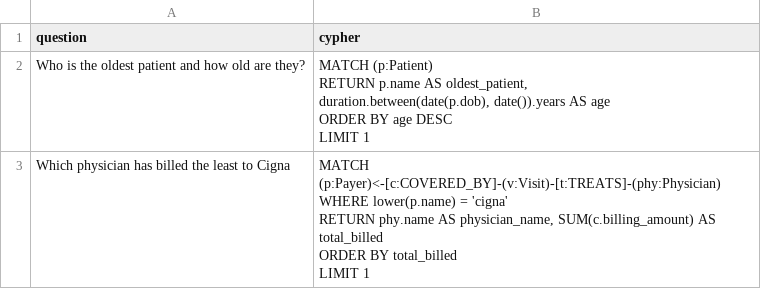
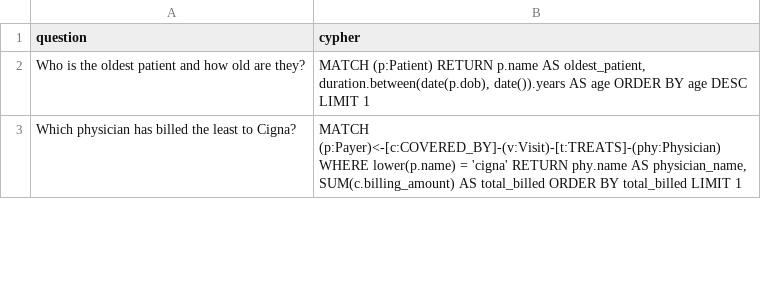
Before and after one commit to pedarias/hospital-rag-chatbot, a CSV file: data/example_cypher.csv, drawn as a sheet; only a part is shown; the diff covers the shown part only.

```diff
--- a/data/example_cypher.csv
+++ b/data/example_cypher.csv
@@ -1,15 +1,3 @@
 question,cypher
-Who is the oldest patient and how old are they?,"
-    MATCH (p:Patient)
-    RETURN p.name AS oldest_patient,
-        duration.between(date(p.dob), date()).years AS age
-    ORDER BY age DESC
-    LIMIT 1
-    "
-Which physician has billed the least to Cigna,"
-    MATCH (p:Payer)<-[c:COVERED_BY]-(v:Visit)-[t:TREATS]-(phy:Physician)
-    WHERE lower(p.name) = 'cigna'
-    RETURN phy.name AS physician_name, SUM(c.billing_amount) AS total_billed
-    ORDER BY total_billed
-    LIMIT 1
-    "
+"Who is the oldest patient and how old are they?","MATCH (p:Patient) RETURN p.name AS oldest_patient, duration.between(date(p.dob), date()).years AS age ORDER BY age DESC LIMIT 1"
+"Which physician has billed the least to Cigna?","MATCH (p:Payer)<-[c:COVERED_BY]-(v:Visit)-[t:TREATS]-(phy:Physician) WHERE lower(p.name) = 'cigna' RETURN phy.name AS physician_name, SUM(c.billing_amount) AS total_billed ORDER BY total_billed LIMIT 1"
```
Also changed, not shown: 6 edited cells elsewhere in this file.
